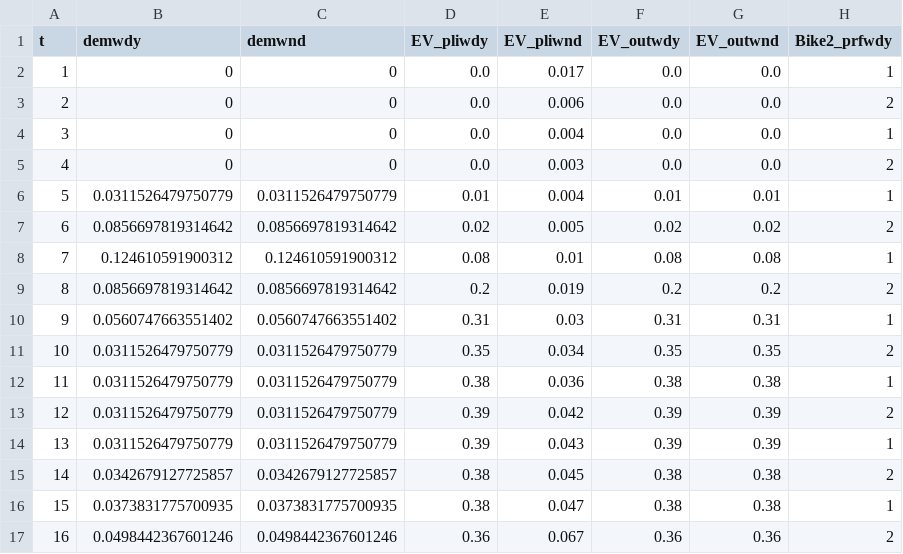
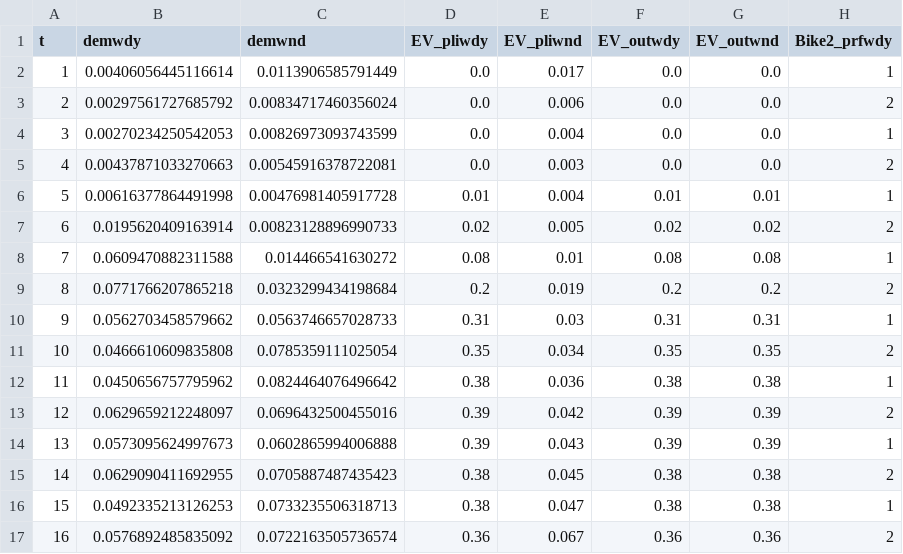
Before and after one commit to IPESE/REHO, a CSV file: scripts/solene/data/mobility/dailyprofiles.csv, drawn as a sheet; only a part is shown; the diff covers the shown part only; the diff names each change by its address in the sheet, - before the commit and + after, or states it on an @@ line.

```diff
--- a/scripts/solene/data/mobility/dailyprofiles.csv
+++ b/scripts/solene/data/mobility/dailyprofiles.csv
-B2 (demwdy): 0
+B2 (demwdy): 0.00406056445116614
-C2 (demwnd): 0
+C2 (demwnd): 0.0113906585791449
-B3 (demwdy): 0
+B3 (demwdy): 0.00297561727685792
-C3 (demwnd): 0
+C3 (demwnd): 0.00834717460356024
-B4 (demwdy): 0
+B4 (demwdy): 0.00270234250542053
-C4 (demwnd): 0
+C4 (demwnd): 0.00826973093743599
-B5 (demwdy): 0
+B5 (demwdy): 0.00437871033270663
-C5 (demwnd): 0
+C5 (demwnd): 0.00545916378722081
-B6 (demwdy): 0.0311526479750779
+B6 (demwdy): 0.00616377864491998
-C6 (demwnd): 0.0311526479750779
+C6 (demwnd): 0.00476981405917728
-B7 (demwdy): 0.0856697819314642
+B7 (demwdy): 0.0195620409163914
-C7 (demwnd): 0.0856697819314642
+C7 (demwnd): 0.00823128896990733
-B8 (demwdy): 0.124610591900312
+B8 (demwdy): 0.0609470882311588
-C8 (demwnd): 0.124610591900312
+C8 (demwnd): 0.014466541630272
-B9 (demwdy): 0.0856697819314642
+B9 (demwdy): 0.0771766207865218
-C9 (demwnd): 0.0856697819314642
+C9 (demwnd): 0.0323299434198684
-B10 (demwdy): 0.0560747663551402
+B10 (demwdy): 0.0562703458579662
-C10 (demwnd): 0.0560747663551402
+C10 (demwnd): 0.0563746657028733
-B11 (demwdy): 0.0311526479750779
+B11 (demwdy): 0.0466610609835808
-C11 (demwnd): 0.0311526479750779
+C11 (demwnd): 0.0785359111025054
-B12 (demwdy): 0.0311526479750779
+B12 (demwdy): 0.0450656757795962
-C12 (demwnd): 0.0311526479750779
+C12 (demwnd): 0.0824464076496642
-B13 (demwdy): 0.0311526479750779
+B13 (demwdy): 0.0629659212248097
-C13 (demwnd): 0.0311526479750779
+C13 (demwnd): 0.0696432500455016
-B14 (demwdy): 0.0311526479750779
+B14 (demwdy): 0.0573095624997673
-C14 (demwnd): 0.0311526479750779
+C14 (demwnd): 0.0602865994006888
-B15 (demwdy): 0.0342679127725857
+B15 (demwdy): 0.0629090411692955
-C15 (demwnd): 0.0342679127725857
+C15 (demwnd): 0.0705887487435423
-B16 (demwdy): 0.0373831775700935
+B16 (demwdy): 0.0492335213126253
-C16 (demwnd): 0.0373831775700935
+C16 (demwnd): 0.0733235506318713
-B17 (demwdy): 0.0498442367601246
+B17 (demwdy): 0.0576892485835092
-C17 (demwnd): 0.0498442367601246
+C17 (demwnd): 0.0722163505736574
```
Also changed, not shown: 16 edited cells elsewhere in this file, reho/data/infrastructure/district_units.csv, reho/data/infrastructure/grids.csv, 5 other files.
